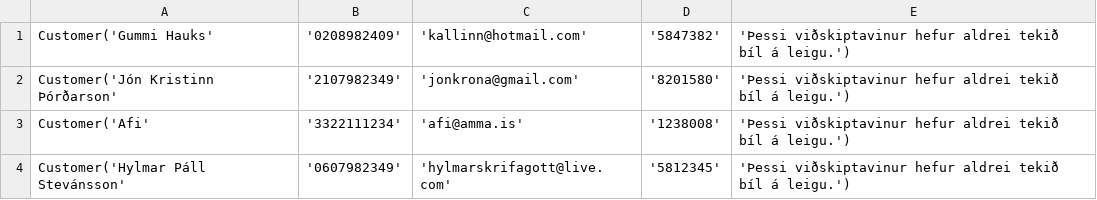
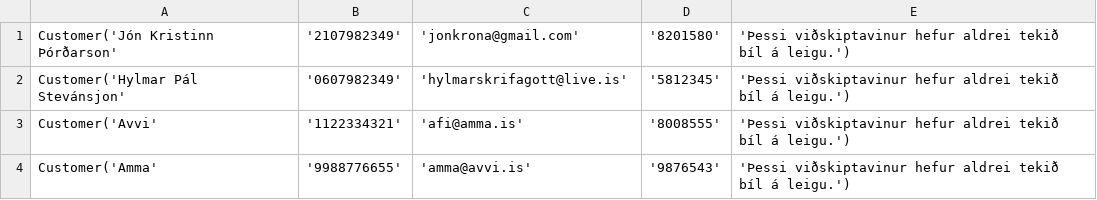
Before and after one commit to einaroddurpall/vln1, a CSV file: data/customers.csv, drawn as a sheet.

Commit message:
Breyta skráningu virkar núna mjög vel, 90% viss um það sé tilbúið(customer)

```diff
--- a/data/customers.csv
+++ b/data/customers.csv
@@ -1,4 +1,4 @@
-Customer('Gummi Hauks','0208982409','kallinn@hotmail.com','5847382','Þessi viðskiptavinur hefur aldrei tekið bíl á leigu.')
 Customer('Jón Kristinn Þórðarson','2107982349','jonkrona@gmail.com','8201580','Þessi viðskiptavinur hefur aldrei tekið bíl á leigu.')
-Customer('Afi','3322111234','afi@amma.is','1238008','Þessi viðskiptavinur hefur aldrei tekið bíl á leigu.')
-Customer('Hylmar Páll Stevánsson','0607982349','hylmarskrifagott@live.com','5812345','Þessi viðskiptavinur hefur aldrei tekið bíl á leigu.')
+Customer('Hylmar Pál Stevánsjon','0607982349','hylmarskrifagott@live.is','5812345','Þessi viðskiptavinur hefur aldrei tekið bíl á leigu.')
+Customer('Avvi','1122334321','afi@amma.is','8008555','Þessi viðskiptavinur hefur aldrei tekið bíl á leigu.')
+Customer('Amma','9988776655','amma@avvi.is','9876543','Þessi viðskiptavinur hefur aldrei tekið bíl á leigu.')
```
Also changed, not shown: 3 other files.
